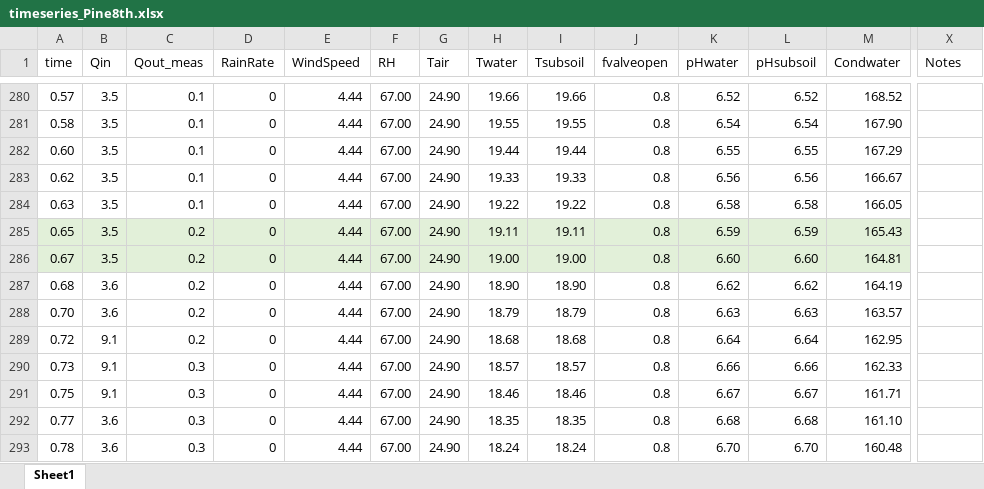
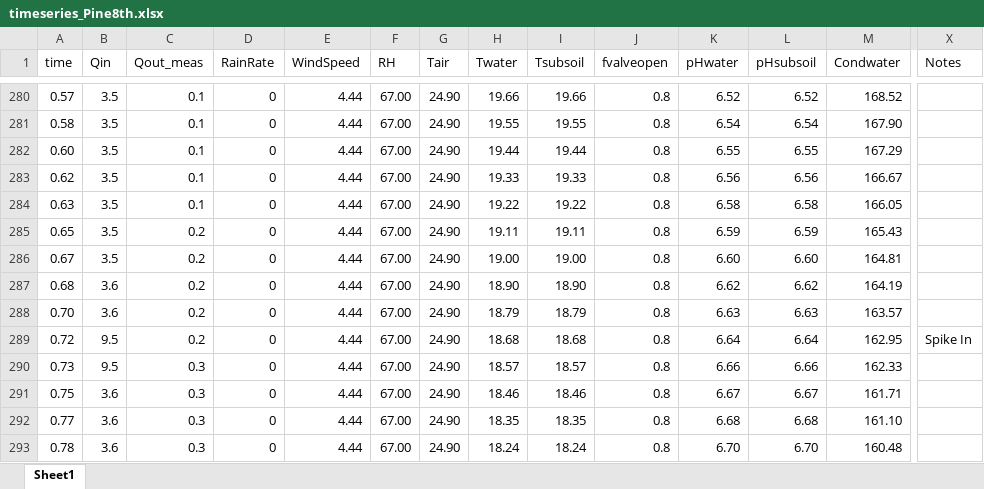
Before and after one commit to tfmrodge/SubsurfaceSinks, an Excel workbook: inputfiles/timeseries_Pine8th.xlsx, sheet Sheet1, drawn as a sheet; only a part is shown, gaps mark what is left out; values as stored, in another font and other column widths than the file's, no borders; the diff covers the shown part only; the diff names each change by its address in the sheet, - before the commit and + after, or states it on an @@ line.

```diff
--- a/inputfiles/timeseries_Pine8th.xlsx (sheet Sheet1)
+++ b/inputfiles/timeseries_Pine8th.xlsx (sheet Sheet1)
-A285:M286 fill: #E2F0D9
+A285:M286 fill: none
-B289:B290 (Qin): 9.1
+B289:B290 (Qin): 9.5
-X289 (Notes): (empty)
+X289 (Notes): Spike In
-B291 (Qin): 9.1
+B291 (Qin): 3.6
```
Also changed, not shown: cell formats elsewhere in this sheet, Tracer_test_measurements.xlsx, inputfiles/params_Pine8th.xlsx, 11 other files.
